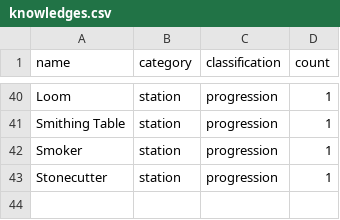
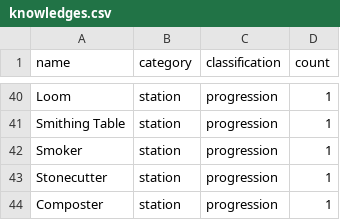
Before and after one commit to KuroLynx/AEMinecraft, a CSV file: minecraft_aem/content/knowledges.csv, drawn as a sheet; only a part is shown, gaps mark what is left out.

```diff
--- a/minecraft_aem/content/knowledges.csv
+++ b/minecraft_aem/content/knowledges.csv
@@ -43 +43,2 @@ Smoker,station,progression,1
 Stonecutter,station,progression,1
+Composter,station,progression,1
```
Also changed, not shown: 4 other files.
